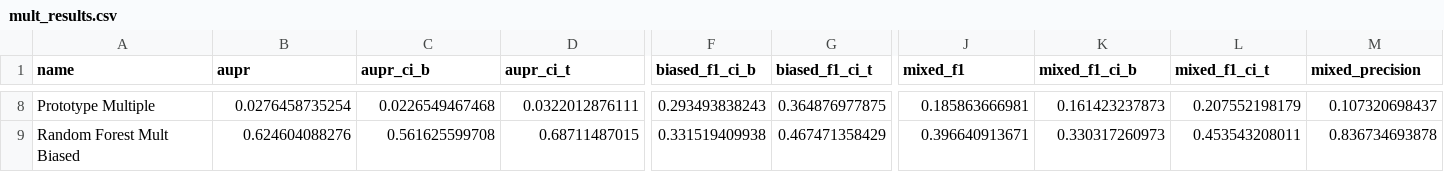
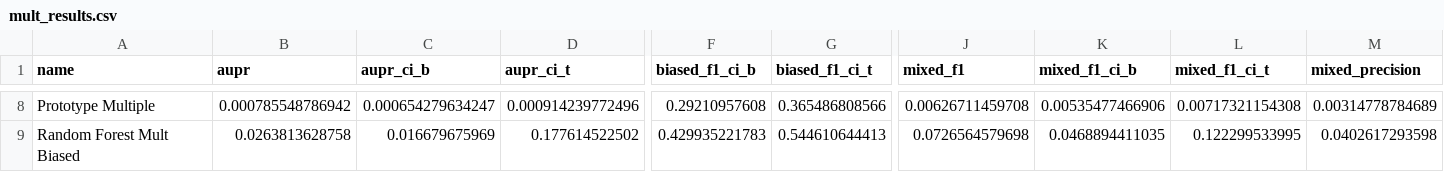
Before and after one commit to cu-publichealth/FoodborneML, a CSV file: jamia_2017/mult_results.csv, drawn as a sheet; only a part is shown, gaps mark what is left out; the diff covers the shown part only; the diff names each change by its address in the sheet, - before the commit and + after, or states it on an @@ line.

```diff
--- a/jamia_2017/mult_results.csv
+++ b/jamia_2017/mult_results.csv
-B8 (aupr): 0.0276458735254
+B8 (aupr): 0.000785548786942
-C8 (aupr_ci_b): 0.0226549467468
+C8 (aupr_ci_b): 0.000654279634247
-D8 (aupr_ci_t): 0.0322012876111
+D8 (aupr_ci_t): 0.000914239772496
-F8 (biased_f1_ci_b): 0.293493838243
+F8 (biased_f1_ci_b): 0.29210957608
-G8 (biased_f1_ci_t): 0.364876977875
+G8 (biased_f1_ci_t): 0.365486808566
-J8 (mixed_f1): 0.185863666981
+J8 (mixed_f1): 0.00626711459708
-K8 (mixed_f1_ci_b): 0.161423237873
+K8 (mixed_f1_ci_b): 0.00535477466906
-L8 (mixed_f1_ci_t): 0.207552198179
+L8 (mixed_f1_ci_t): 0.00717321154308
-M8 (mixed_precision): 0.107320698437
+M8 (mixed_precision): 0.00314778784689
-B9 (aupr): 0.624604088276
+B9 (aupr): 0.0263813628758
-C9 (aupr_ci_b): 0.561625599708
+C9 (aupr_ci_b): 0.016679675969
-D9 (aupr_ci_t): 0.68711487015
+D9 (aupr_ci_t): 0.177614522502
-F9 (biased_f1_ci_b): 0.331519409938
+F9 (biased_f1_ci_b): 0.429935221783
-G9 (biased_f1_ci_t): 0.467471358429
+G9 (biased_f1_ci_t): 0.544610644413
-J9 (mixed_f1): 0.396640913671
+J9 (mixed_f1): 0.0726564579698
-K9 (mixed_f1_ci_b): 0.330317260973
+K9 (mixed_f1_ci_b): 0.0468894411035
-L9 (mixed_f1_ci_t): 0.453543208011
+L9 (mixed_f1_ci_t): 0.122299533995
-M9 (mixed_precision): 0.836734693878
+M9 (mixed_precision): 0.0402617293598
```
Also changed, not shown: 147 edited cells elsewhere in this file, jamia_2017/sick_results.csv, 37 other files.
